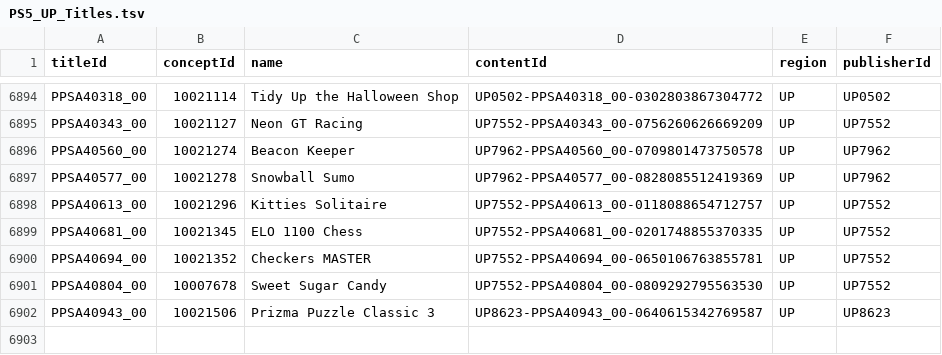
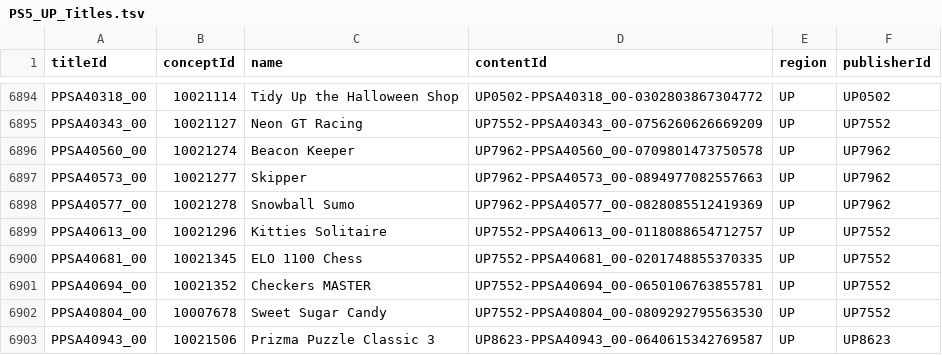
Before and after one commit to andshrew/PlayStation-Titles, a TSV file: Region/America/PS5_UP_Titles.tsv, drawn as a sheet; only a part is shown, gaps mark what is left out.

```diff
--- a/Region/America/PS5_UP_Titles.tsv
+++ b/Region/America/PS5_UP_Titles.tsv
@@ -6896,2 +6896,3 @@ PPSA40343_00	10021127	Neon GT Racing	UP7552-PPSA40343_00-0756260626669209	UP	UP7
 PPSA40560_00	10021274	Beacon Keeper	UP7962-PPSA40560_00-0709801473750578	UP	UP7962
+PPSA40573_00	10021277	Skipper	UP7962-PPSA40573_00-0894977082557663	UP	UP7962
 PPSA40577_00	10021278	Snowball Sumo	UP7962-PPSA40577_00-0828085512419369	UP	UP7962
```
Also changed, not shown: Misc/PS4_Unique_Concept.tsv, Region/America/PS5_UP_Titles_by_Concept.tsv, 31 other files.
